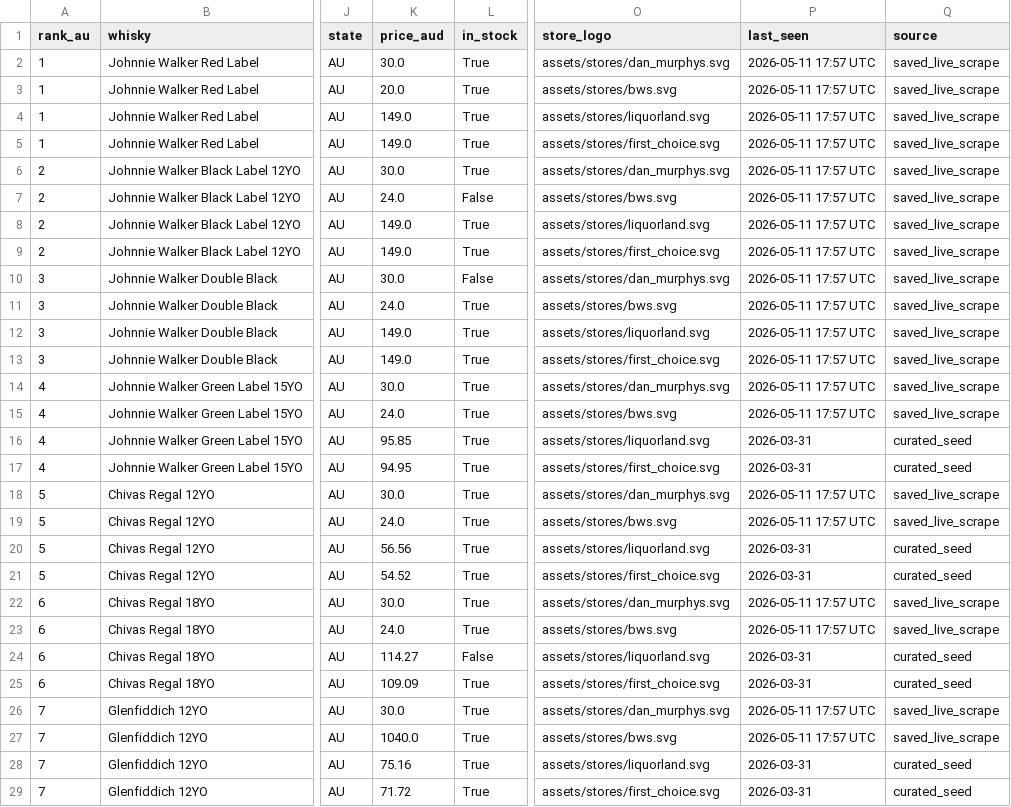
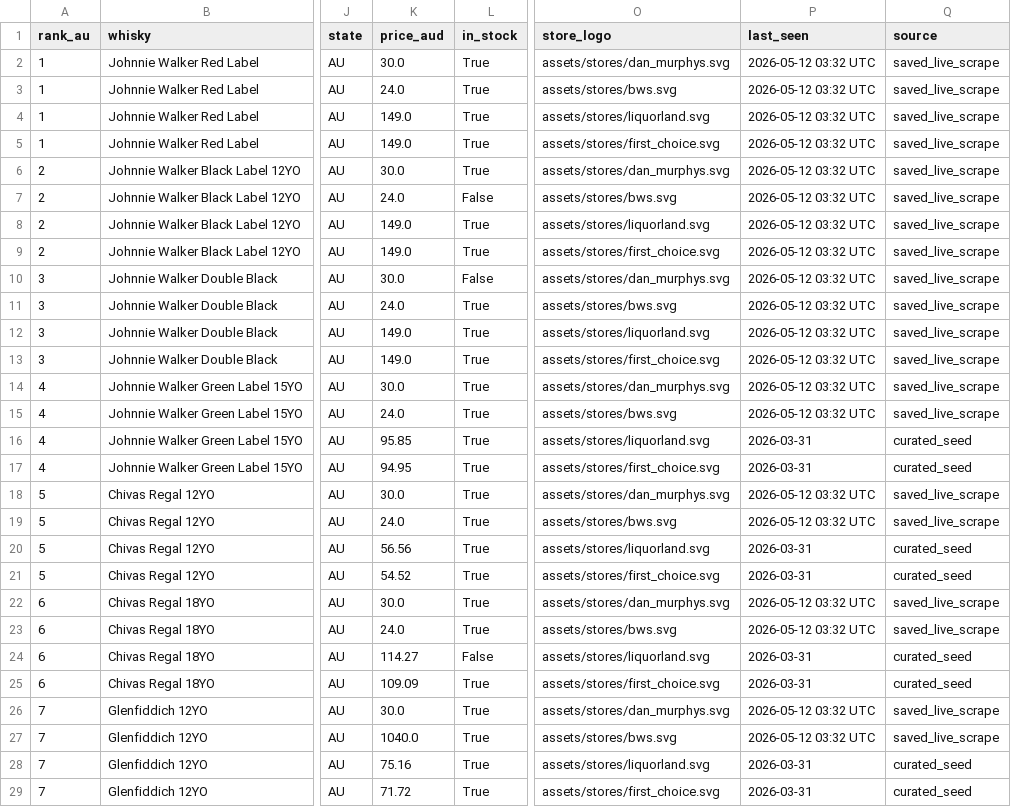
Before and after one commit to addy249/boozedeals, a CSV file: data/live_prices.csv, drawn as a sheet; only a part is shown, gaps mark what is left out; the diff covers the shown part only; the diff names each change by its address in the sheet, - before the commit and + after, or states it on an @@ line.

```diff
--- a/data/live_prices.csv
+++ b/data/live_prices.csv
-P2:P15 (last_seen): 2026-05-11 17:57 UTC
+P2:P15 (last_seen): 2026-05-12 03:32 UTC
-K3 (price_aud): 20.0
+K3 (price_aud): 24.0
-P18:P19 (last_seen): 2026-05-11 17:57 UTC
+P18:P19 (last_seen): 2026-05-12 03:32 UTC
-P22:P23 (last_seen): 2026-05-11 17:57 UTC
+P22:P23 (last_seen): 2026-05-12 03:32 UTC
-P26:P27 (last_seen): 2026-05-11 17:57 UTC
+P26:P27 (last_seen): 2026-05-12 03:32 UTC
```
Also changed, not shown: 86 edited cells elsewhere in this file.
